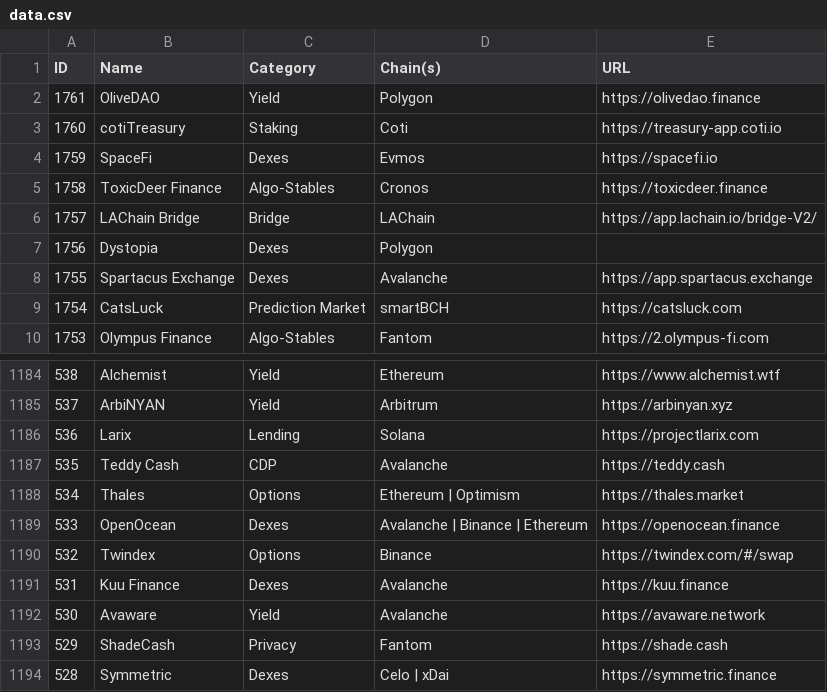
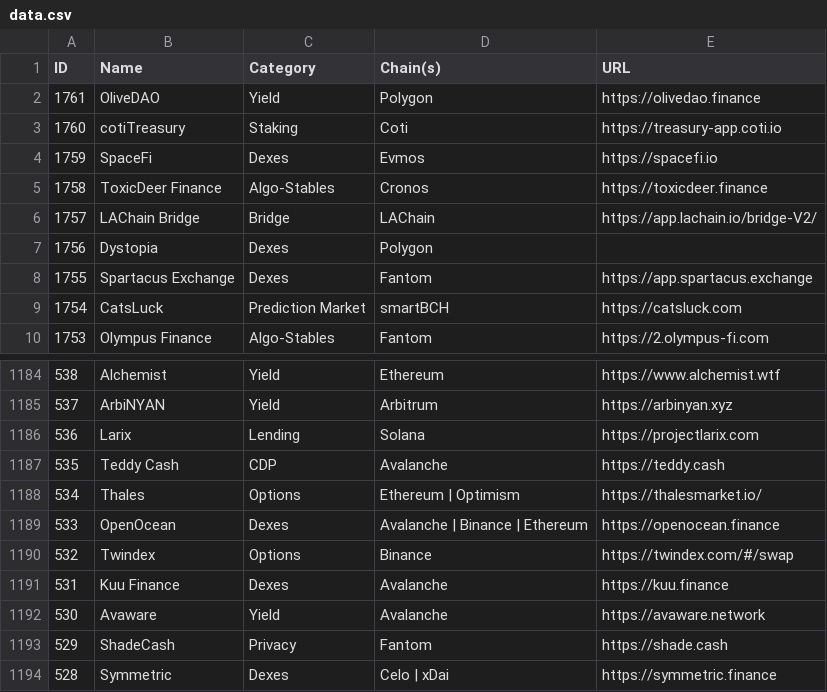
Before and after one commit to pmuens/defi-llama-watcher, a CSV file: data.csv, drawn as a sheet; only a part is shown, gaps mark what is left out.

Commit message:
Update data.csv

```diff
--- a/data.csv
+++ b/data.csv
@@ -7,3 +7,3 @@ ID,Name,Category,Chain(s),URL
 1756,Dystopia,Dexes,Polygon,
-1755,Spartacus Exchange,Dexes,Avalanche,https://app.spartacus.exchange
+1755,Spartacus Exchange,Dexes,Fantom,https://app.spartacus.exchange
 1754,CatsLuck,Prediction Market,smartBCH,https://catsluck.com
@@ -1187,3 +1187,3 @@ ID,Name,Category,Chain(s),URL
 535,Teddy Cash,CDP,Avalanche,https://teddy.cash
-534,Thales,Options,Ethereum | Optimism,https://thales.market
+534,Thales,Options,Ethereum | Optimism,https://thalesmarket.io/
 533,OpenOcean,Dexes,Avalanche | Binance | Ethereum,https://openocean.finance
```
